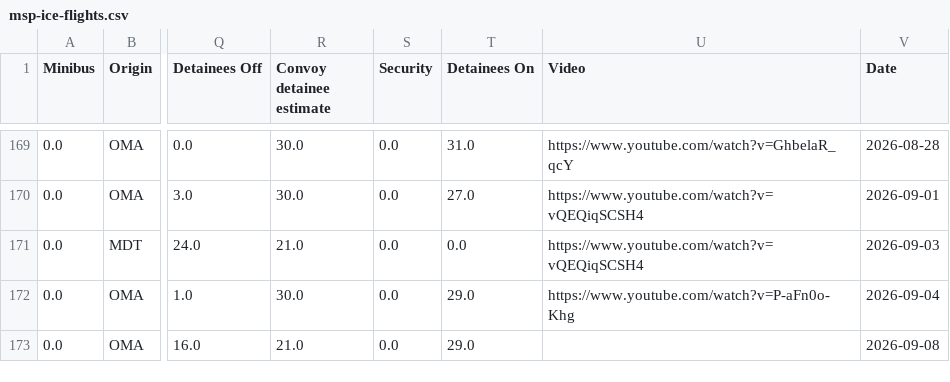
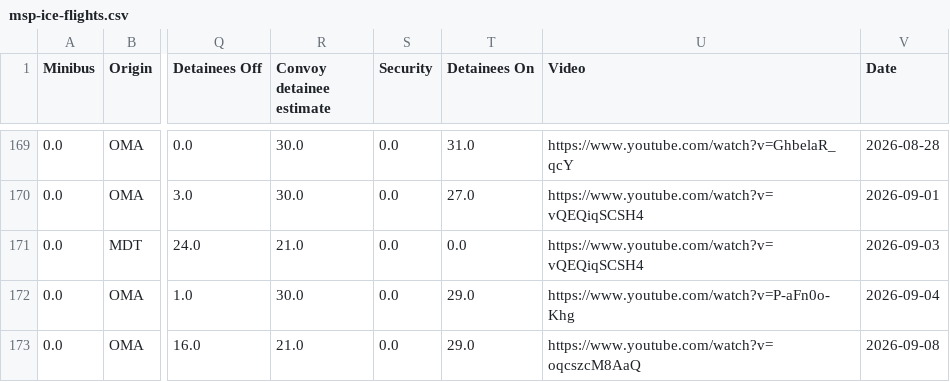
Before and after one commit to mbaynton/msp-ice-flights-shiny, a CSV file: msp-ice-flights.csv, drawn as a sheet; only a part is shown, gaps mark what is left out; the diff names each change by its address in the sheet, - before the commit and + after, or states it on an @@ line.

```diff
--- a/msp-ice-flights.csv
+++ b/msp-ice-flights.csv
-U173 (Video): (empty)
+U173 (Video): https://www.youtube.com/watch?v=oqcszcM8AaQ
```
